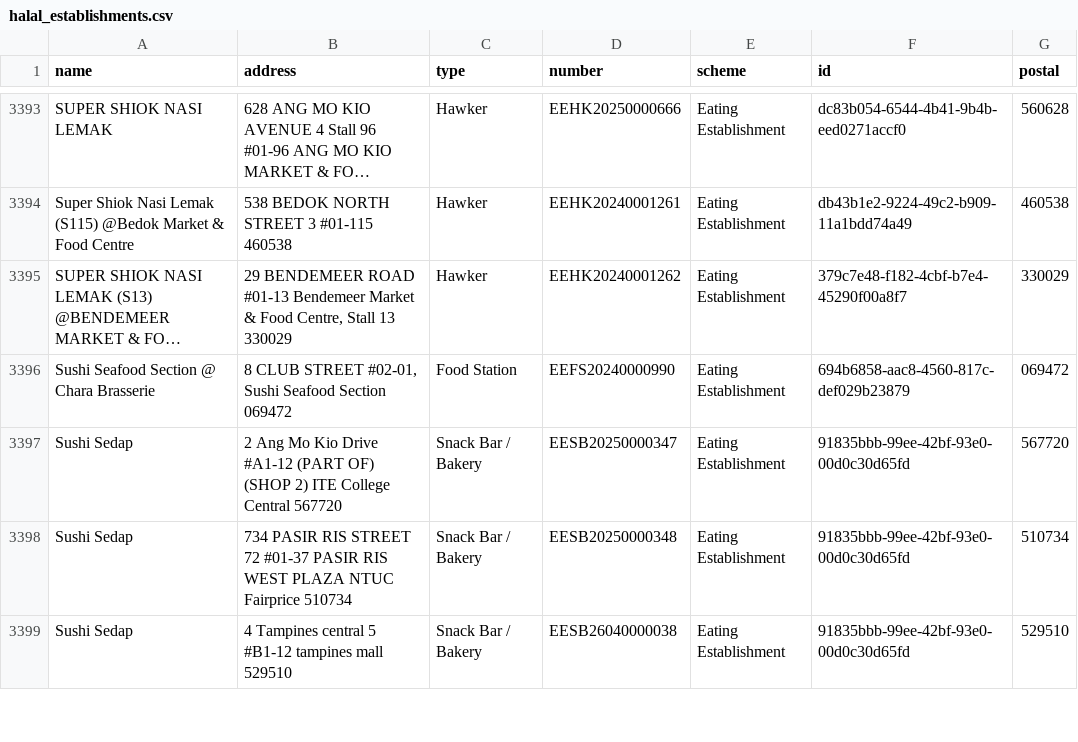
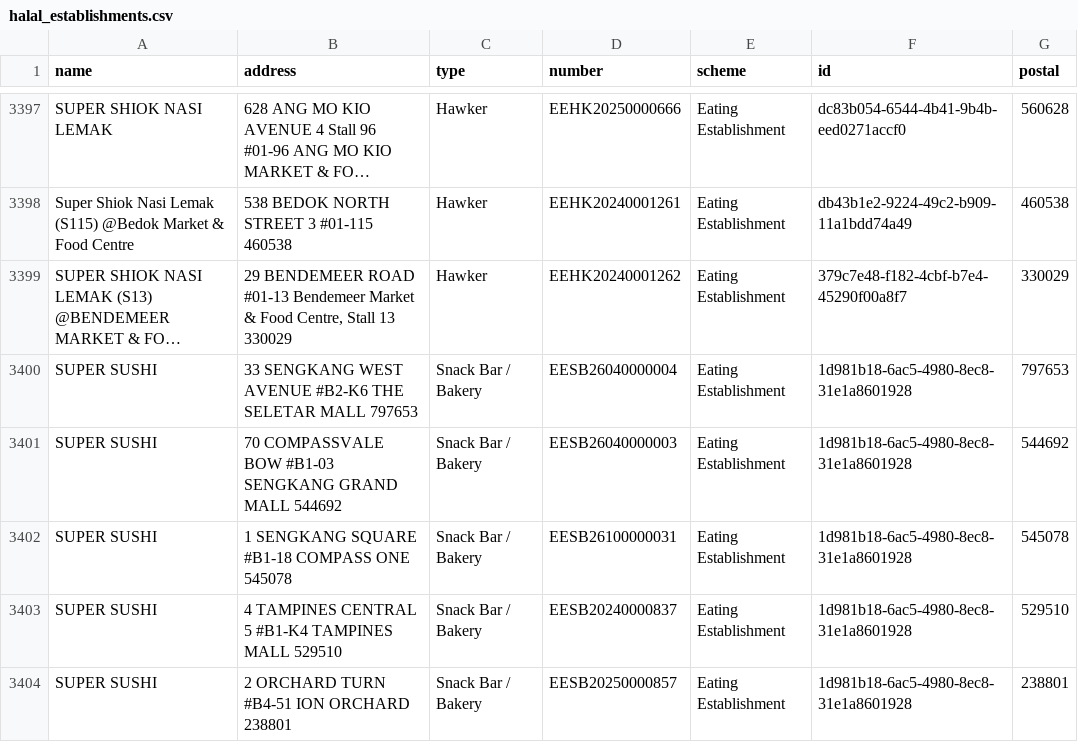
Before and after one commit to zootato/singapore-halal-establishments, a CSV file: halal_establishments.csv, drawn as a sheet; only a part is shown, gaps mark what is left out; the shorter side is filled out with more unchanged rows; long unchanged cells end in …; the diff covers the shown part only; the diff names each change by its address in the sheet, - before the commit and + after, or states it on an @@ line.

```diff
--- a/halal_establishments.csv
+++ b/halal_establishments.csv
+row 3400: SUPER SUSHI | 33 SENGKANG WEST AVENUE #B2-K6 THE SELETAR MALL 797653 | Snack Bar / Bakery | EESB26040000004 | Eating Establishment | 1d981b18-6ac5-4980-8ec8-31e1a8601928 | 797653
+row 3401: SUPER SUSHI | 70 COMPASSVALE BOW #B1-03 SENGKANG GRAND MALL 544692 | Snack Bar / Bakery | EESB26040000003 | Eating Establishment | 1d981b18-6ac5-4980-8ec8-31e1a8601928 | 544692
+row 3402: SUPER SUSHI | 1 SENGKANG SQUARE #B1-18 COMPASS ONE 545078 | Snack Bar / Bakery | EESB26100000031 | Eating Establishment | 1d981b18-6ac5-4980-8ec8-31e1a8601928 | 545078
+row 3403: SUPER SUSHI | 4 TAMPINES CENTRAL 5 #B1-K4 TAMPINES MALL 529510 | Snack Bar / Bakery | EESB20240000837 | Eating Establishment | 1d981b18-6ac5-4980-8ec8-31e1a8601928 | 529510
+row 3404: SUPER SUSHI | 2 ORCHARD TURN #B4-51 ION ORCHARD 238801 | Snack Bar / Bakery | EESB20250000857 | Eating Establishment | 1d981b18-6ac5-4980-8ec8-31e1a8601928 | 238801
```
Also changed, not shown: 10 added rows, 4 removed rows and 2 moved rows elsewhere in this file, 3 other files.
